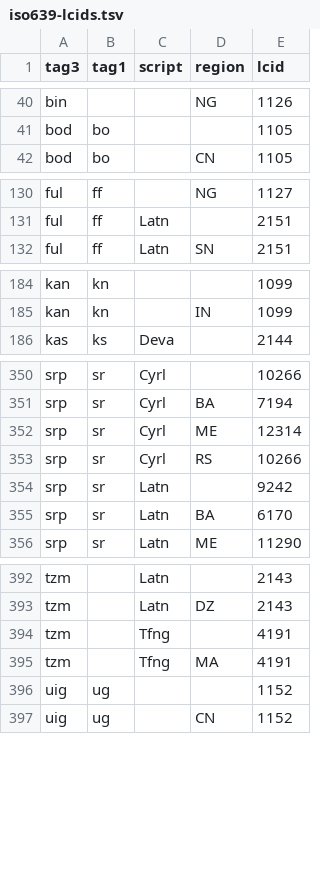
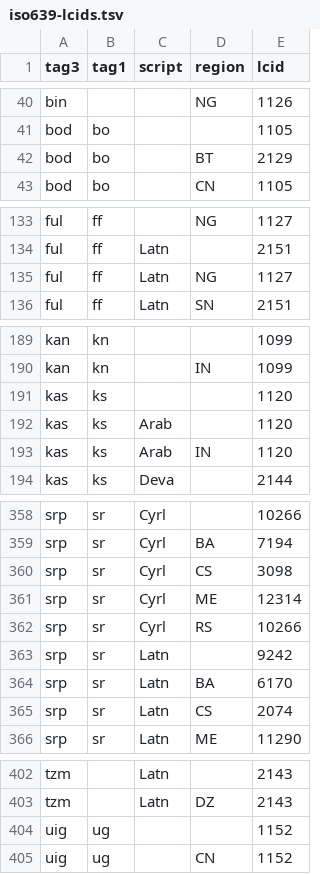
Before and after one commit to divvun/iso639-databases, a TSV file: iso639-lcids.tsv, drawn as a sheet; only a part is shown, gaps mark what is left out; the diff covers the shown part only.

Commit message:
Update LCIDs to MS-LCID (2024-04-23) and MS-OE376 (2025-03-18)
Add en-AE, ff-Latn-NG, ks, ks-Arab, ks-Arab-IN, bo-BT, fr-015, sr-Latn-CS, sr-Cyrl-CS and a language-only gsw row. Rename kr-NG to kr-Latn-NG and la-001 to la-VA, as Microsoft now tags them. Remove tzm-Tfng, whose LCID 4191 is in neither spec. Cite MS-LCID as the primary source.

```diff
--- a/iso639-lcids.tsv
+++ b/iso639-lcids.tsv
@@ -41,2 +41,3 @@ bin			NG	1126
 bod	bo			1105
+bod	bo		BT	2129
 bod	bo		CN	1105
@@ -131,2 +134,3 @@ ful	ff		NG	1127
 ful	ff	Latn		2151
+ful	ff	Latn	NG	1127
 ful	ff	Latn	SN	2151
@@ -185,2 +190,5 @@ kan	kn			1099
 kan	kn		IN	1099
+kas	ks			1120
+kas	ks	Arab		1120
+kas	ks	Arab	IN	1120
 kas	ks	Deva		2144
@@ -351,2 +359,3 @@ srp	sr	Cyrl		10266
 srp	sr	Cyrl	BA	7194
+srp	sr	Cyrl	CS	3098
 srp	sr	Cyrl	ME	12314
@@ -355,2 +364,3 @@ srp	sr	Latn		9242
 srp	sr	Latn	BA	6170
+srp	sr	Latn	CS	2074
 srp	sr	Latn	ME	11290
@@ -393,4 +403,2 @@ tzm		Latn		2143
 tzm		Latn	DZ	2143
-tzm		Tfng		4191
-tzm		Tfng	MA	4191
 uig	ug			1152
```
Also changed, not shown: 3 added rows and 2 edited cells elsewhere in this file, 1 other file.
